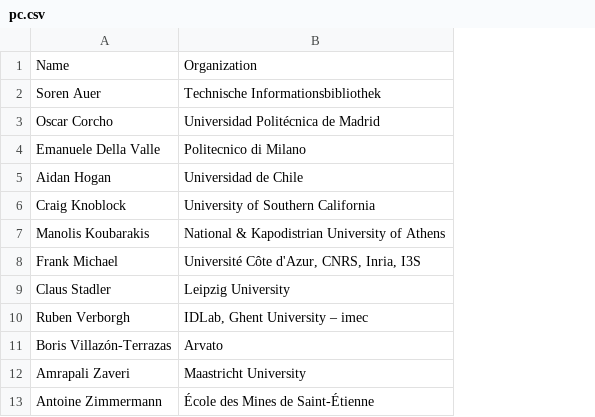
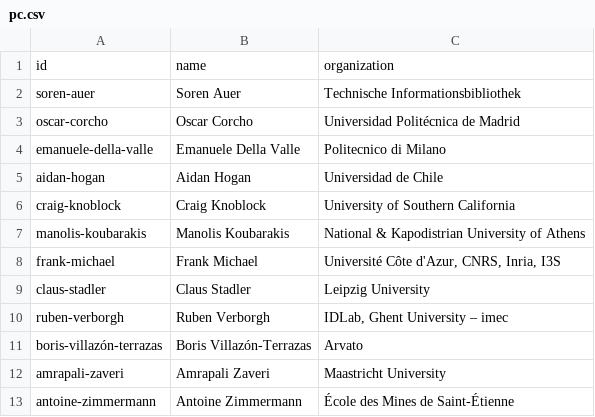
Before and after one commit to kgb-workshop/data, a CSV file: csv/pc.csv, drawn as a sheet; removed rows and columns are numbered as before the commit, all else as after; the diff names each change by its address in the sheet, - before the commit and + after, or states it on an @@ line.

```diff
--- a/csv/pc.csv
+++ b/csv/pc.csv
+column A, rows 2-13: soren-auer | oscar-corcho | emanuele-della-valle | aidan-hogan | craig-knoblock | manolis-koubarakis | frank-michael | claus-stadler | ruben-verborgh | boris-villazón-terrazas | amrapali-zaveri | antoine-zimmermann
-row 1: Name | Organization
+row 1: id | name | organization
```
Also changed, not shown: csv/organizers.csv, csv/topics.csv, 5 other files.
